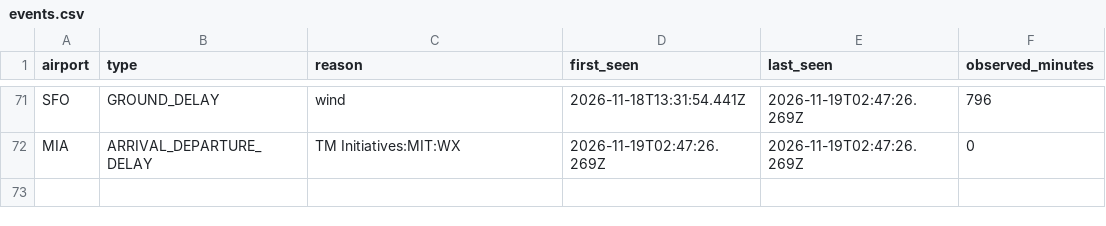
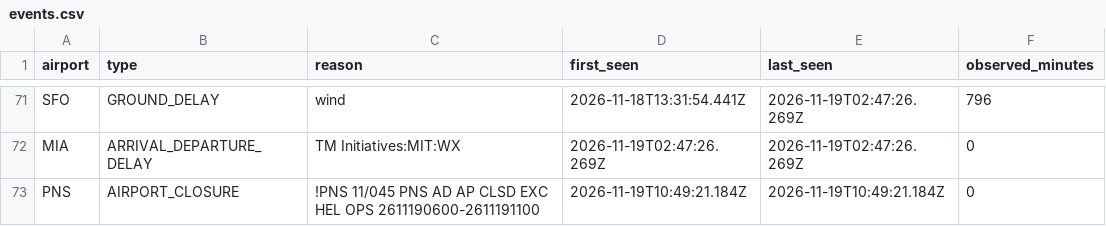
Before and after one commit to EthicalLemon/OffBlock, a CSV file: docs/data/events.csv, drawn as a sheet; only a part is shown, gaps mark what is left out.

```diff
--- a/docs/data/events.csv
+++ b/docs/data/events.csv
@@ -72 +72,2 @@ SFO,GROUND_DELAY,wind,2026-11-18T13:31:54.441Z,2026-11-19T02:47:26.269Z,796
 MIA,ARRIVAL_DEPARTURE_DELAY,TM Initiatives:MIT:WX,2026-11-19T02:47:26.269Z,2026-11-19T02:47:26.269Z,0
+PNS,AIRPORT_CLOSURE,!PNS 11/045 PNS AD AP CLSD EXC HEL OPS 2611190600-2611191100,2026-11-19T10:49:21.184Z,2026-11-19T10:49:21.184Z,0
```
Also changed, not shown: 1 other file.
